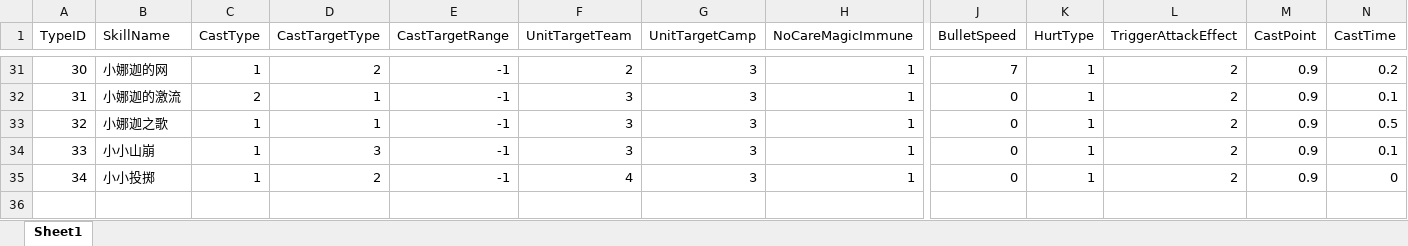
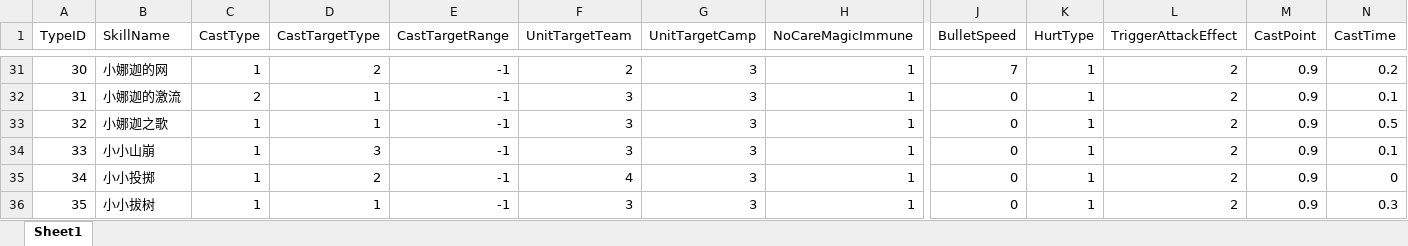
Before and after one commit to lvshiling/dotanet, an Excel workbook: bin/conf/skills.xlsx, sheet Sheet1, drawn as a sheet; only a part is shown, gaps mark what is left out; values as stored, in another font and other column widths than the file's, no borders; rows hold the shown columns only; the diff names each change by its address in the sheet, - before the commit and + after, or states it on an @@ line.

```diff
--- a/bin/conf/skills.xlsx (sheet Sheet1)
+++ b/bin/conf/skills.xlsx (sheet Sheet1)
+row 36: 35 | 小小拔树 | 1 | 1 | -1 | 3 | 3 | 1 | 0 | 1 | 2 | 0.9 | 0.3
```
Also changed, not shown: bin/conf/buff.xlsx, bin/conf/units.xlsx, 5 other files.
